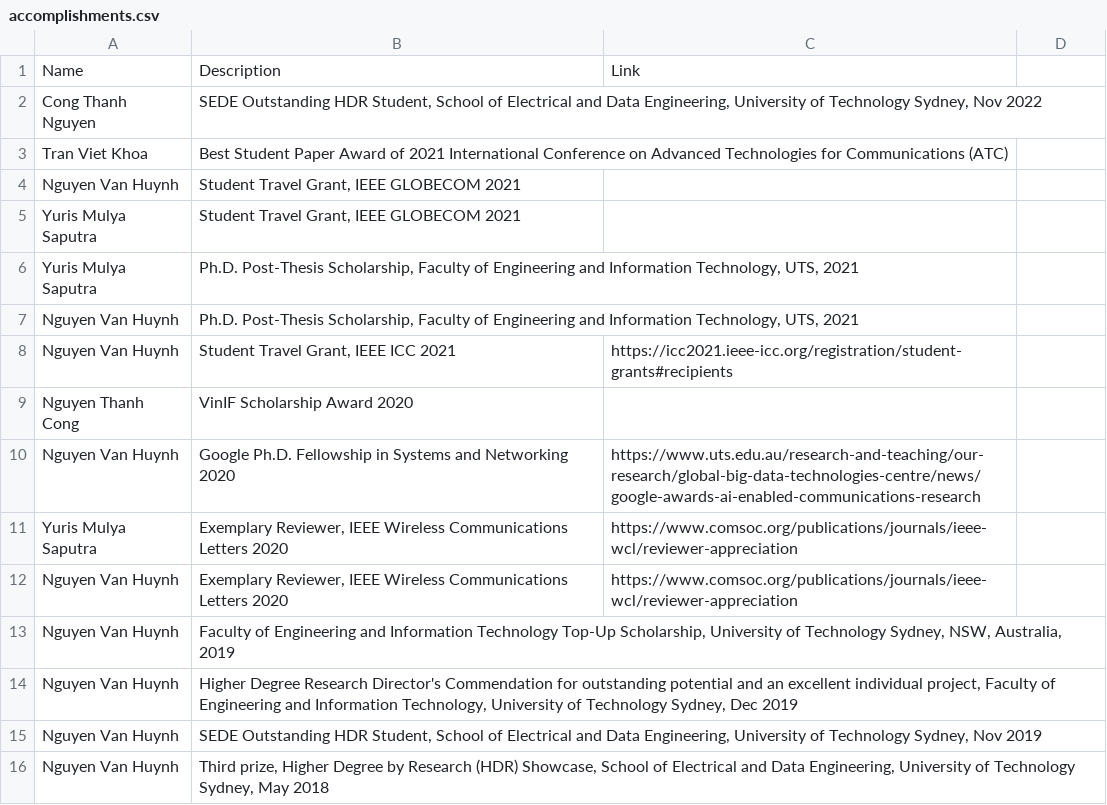
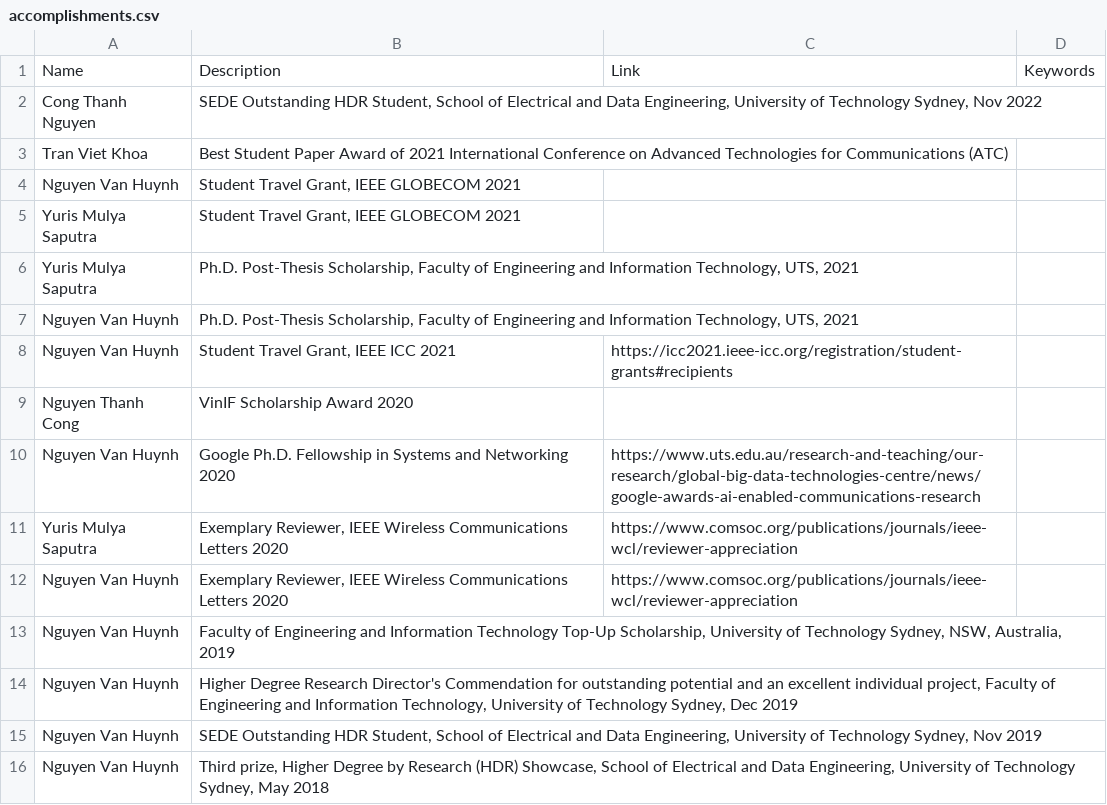
Before and after one commit to HoangDinhResearchGroup/hoangdinhresearchgroup.github.io, a CSV file: csv/accomplishments.csv, drawn as a sheet; the diff names each change by its address in the sheet, - before the commit and + after, or states it on an @@ line.

```diff
--- a/csv/accomplishments.csv
+++ b/csv/accomplishments.csv
-D1: (empty)
+D1: Keywords
```
Also changed, not shown: csv/students.csv, 2 other files.
